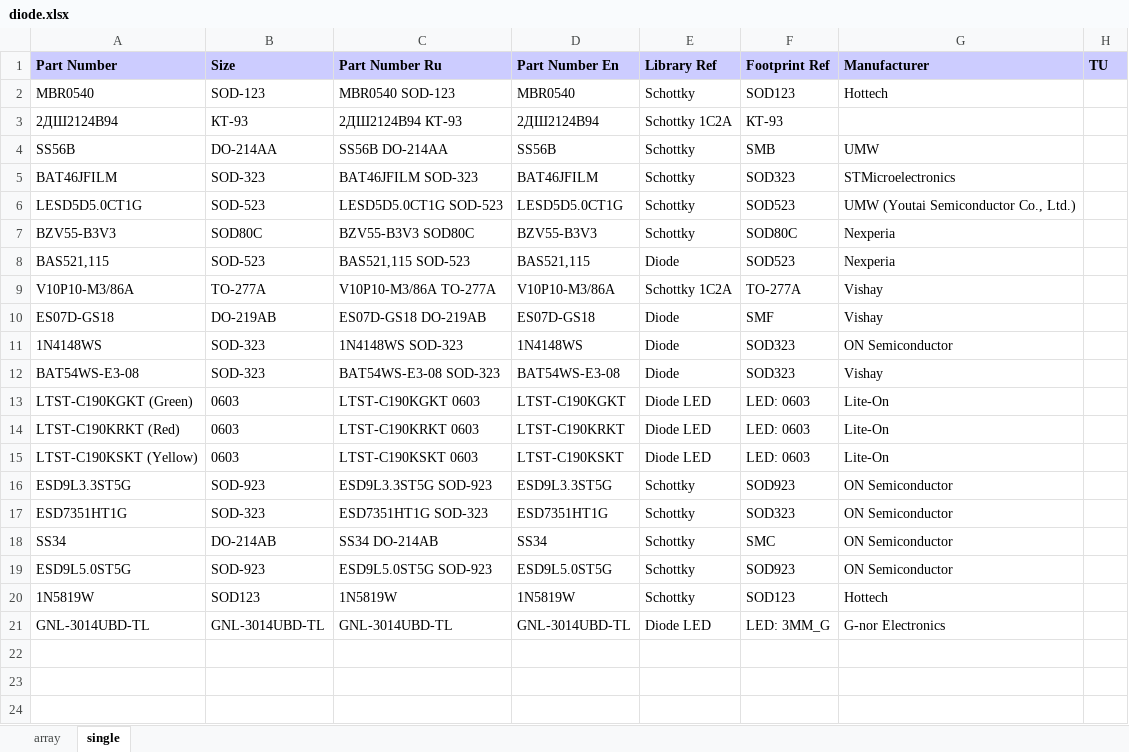
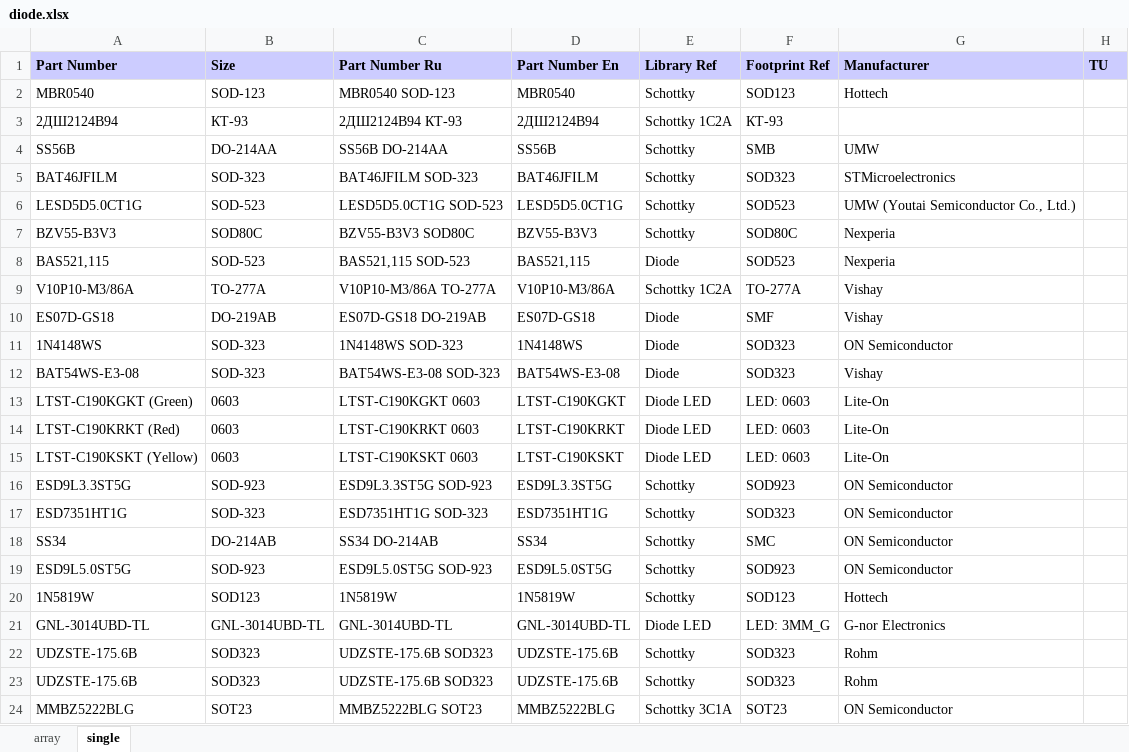
Before and after one commit to garou-g/elem_altium_db2, an Excel workbook: library/diode.xlsx, sheet single, drawn as a sheet; values as stored, in another font and other column widths than the file's, no borders; the diff names each change by its address in the sheet, - before the commit and + after, or states it on an @@ line.

```diff
--- a/library/diode.xlsx (sheet single)
+++ b/library/diode.xlsx (sheet single)
+row 22: UDZSTE-175.6B | SOD323 | UDZSTE-175.6B SOD323 | UDZSTE-175.6B | Schottky | SOD323 | Rohm
+row 23: UDZSTE-175.6B | SOD323 | UDZSTE-175.6B SOD323 | UDZSTE-175.6B | Schottky | SOD323 | Rohm
+row 24: MMBZ5222BLG | SOT23 | MMBZ5222BLG SOT23 | MMBZ5222BLG | Schottky 3C1A | SOT23 | ON Semiconductor
```
Also changed, not shown: library/analog.xlsx, library/discrete.xlsx, 6 other files.
